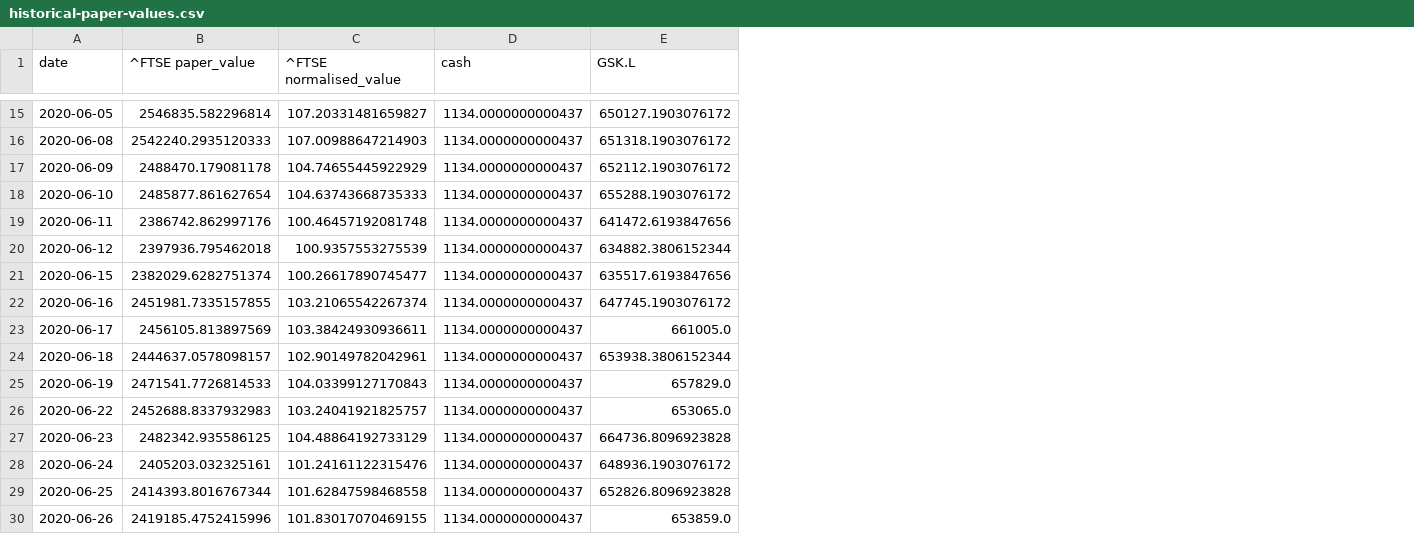
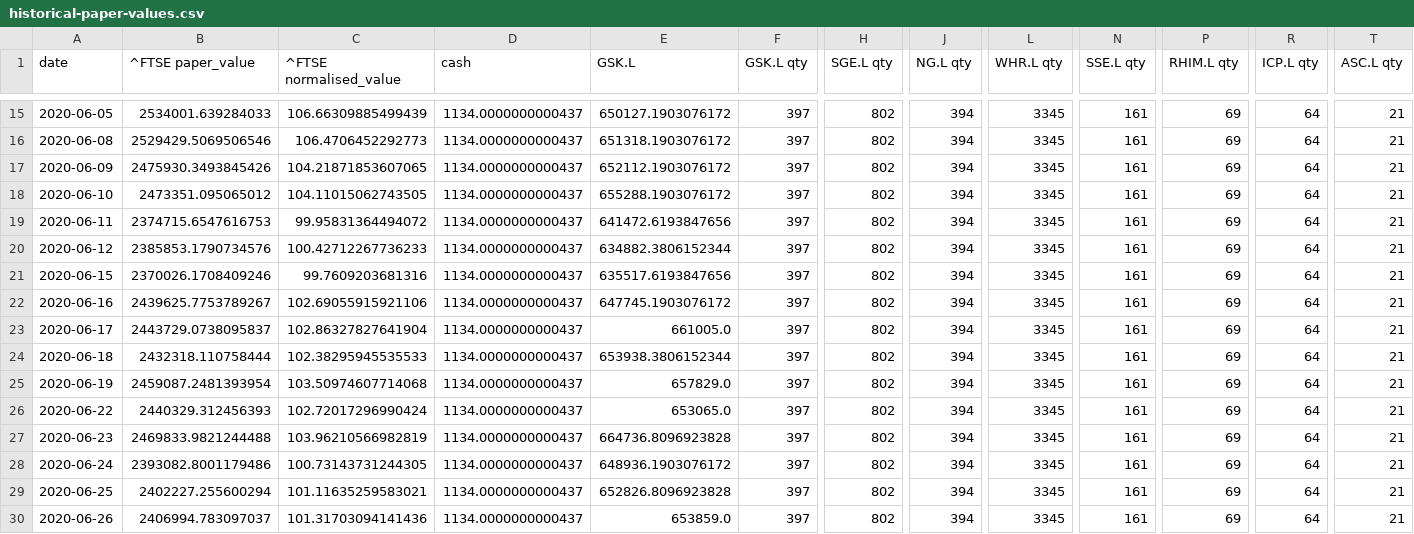
Before and after one commit to bryan-teng/portfolio-tracker, a CSV file: data/historical-paper-values.csv, drawn as a sheet; only a part is shown, gaps mark what is left out; the diff covers the shown part only; the diff names each change by its address in the sheet, - before the commit and + after, or states it on an @@ line.

```diff
--- a/data/historical-paper-values.csv
+++ b/data/historical-paper-values.csv
+column F (GSK.L qty), rows 15-30: all 397
+column H (SGE.L qty), rows 15-30: all 802
+column J (NG.L qty), rows 15-30: all 394
+column L (WHR.L qty), rows 15-30: all 3345
+column N (SSE.L qty), rows 15-30: all 161
+column P (RHIM.L qty), rows 15-30: all 69
+column R (ICP.L qty), rows 15-30: all 64
+column T (ASC.L qty), rows 15-30: all 21
-B15 (^FTSE paper_value): 2546835.582296814
+B15 (^FTSE paper_value): 2534001.639284033
-C15 (^FTSE normalised_value): 107.20331481659827
+C15 (^FTSE normalised_value): 106.66309885499439
-B16 (^FTSE paper_value): 2542240.2935120333
+B16 (^FTSE paper_value): 2529429.5069506546
-C16 (^FTSE normalised_value): 107.00988647214903
+C16 (^FTSE normalised_value): 106.4706452292773
-B17 (^FTSE paper_value): 2488470.179081178
+B17 (^FTSE paper_value): 2475930.3493845426
-C17 (^FTSE normalised_value): 104.74655445922929
+C17 (^FTSE normalised_value): 104.21871853607065
-B18 (^FTSE paper_value): 2485877.861627654
+B18 (^FTSE paper_value): 2473351.095065012
-C18 (^FTSE normalised_value): 104.63743668735333
+C18 (^FTSE normalised_value): 104.11015062743505
-B19 (^FTSE paper_value): 2386742.862997176
+B19 (^FTSE paper_value): 2374715.6547616753
-C19 (^FTSE normalised_value): 100.46457192081748
+C19 (^FTSE normalised_value): 99.95831364494072
-B20 (^FTSE paper_value): 2397936.795462018
+B20 (^FTSE paper_value): 2385853.1790734576
-C20 (^FTSE normalised_value): 100.9357553275539
+C20 (^FTSE normalised_value): 100.42712267736233
-B21 (^FTSE paper_value): 2382029.6282751374
+B21 (^FTSE paper_value): 2370026.1708409246
-C21 (^FTSE normalised_value): 100.26617890745477
+C21 (^FTSE normalised_value): 99.7609203681316
-B22 (^FTSE paper_value): 2451981.7335157855
+B22 (^FTSE paper_value): 2439625.7753789267
-C22 (^FTSE normalised_value): 103.21065542267374
+C22 (^FTSE normalised_value): 102.69055915921106
-B23 (^FTSE paper_value): 2456105.813897569
+B23 (^FTSE paper_value): 2443729.0738095837
-C23 (^FTSE normalised_value): 103.38424930936611
+C23 (^FTSE normalised_value): 102.86327827641904
-B24 (^FTSE paper_value): 2444637.0578098157
+B24 (^FTSE paper_value): 2432318.110758444
-C24 (^FTSE normalised_value): 102.90149782042961
+C24 (^FTSE normalised_value): 102.38295945535533
-B25 (^FTSE paper_value): 2471541.7726814533
+B25 (^FTSE paper_value): 2459087.2481393954
-C25 (^FTSE normalised_value): 104.03399127170843
+C25 (^FTSE normalised_value): 103.50974607714068
-B26 (^FTSE paper_value): 2452688.8337932983
+B26 (^FTSE paper_value): 2440329.312456393
-C26 (^FTSE normalised_value): 103.24041921825757
+C26 (^FTSE normalised_value): 102.72017296990424
-B27 (^FTSE paper_value): 2482342.935586125
+B27 (^FTSE paper_value): 2469833.9821244488
-C27 (^FTSE normalised_value): 104.48864192733129
+C27 (^FTSE normalised_value): 103.96210566982819
-B28 (^FTSE paper_value): 2405203.032325161
+B28 (^FTSE paper_value): 2393082.8001179486
-C28 (^FTSE normalised_value): 101.24161122315476
+C28 (^FTSE normalised_value): 100.73143731244305
-B29 (^FTSE paper_value): 2414393.8016767344
+B29 (^FTSE paper_value): 2402227.255600294
-C29 (^FTSE normalised_value): 101.62847598468558
+C29 (^FTSE normalised_value): 101.11635259583021
-B30 (^FTSE paper_value): 2419185.4752415996
+B30 (^FTSE paper_value): 2406994.783097037
-C30 (^FTSE normalised_value): 101.83017070469155
+C30 (^FTSE normalised_value): 101.31703094141436
```
Also changed, not shown: 1 added row and 36 edited cells elsewhere in this file, 4 other files.
